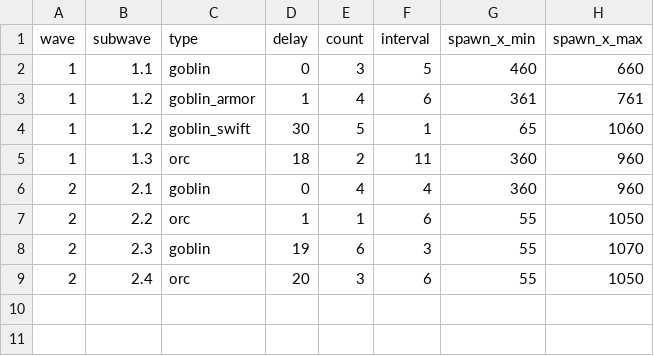
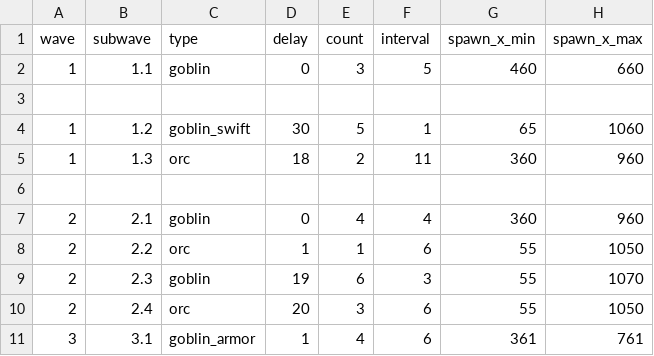
Before and after one commit to snowydad/MTD, a TSV file: assets/data/levels/level_01.tsv, drawn as a sheet.

```diff
--- a/assets/data/levels/level_01.tsv
+++ b/assets/data/levels/level_01.tsv
@@ -2,5 +2,6 @@ wave	subwave	type	delay	count	interval	spawn_x_min	spawn_x_max
 1	1.1	goblin	0	3	5	460	660
-1	1.2	goblin_armor	1	4	6	361	761
+							
 1	1.2	goblin_swift	30	5	1	65	1060
 1	1.3	orc	18	2	11	360	960
+							
 2	2.1	goblin	0	4	4	360	960
@@ -9 +10,2 @@ wave	subwave	type	delay	count	interval	spawn_x_min	spawn_x_max
 2	2.4	orc	20	3	6	55	1050
+3	3.1	goblin_armor	1	4	6	361	761
```
Also changed, not shown: assets/data/enemies.tsv, 3 other files.
